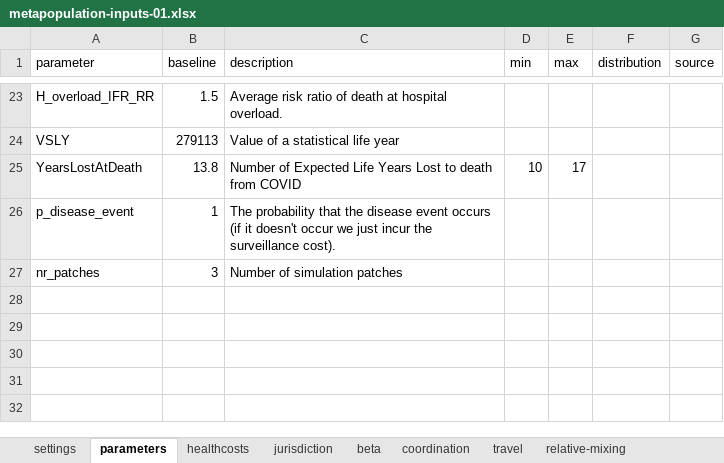
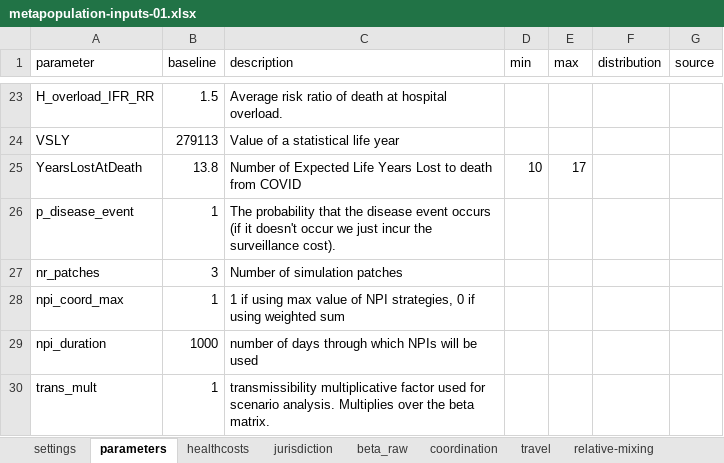
Before and after one commit to RANDCorporation/value-of-env-surveillance, an Excel workbook: data/metapopulation-inputs-01.xlsx, sheet parameters, drawn as a sheet; only a part is shown, gaps mark what is left out; values as stored, in another font and other column widths than the file's, no borders; the diff names each change by its address in the sheet, - before the commit and + after, or states it on an @@ line.

Commit message:
model now runs again, major modifications to how inputs are set

```diff
--- a/data/metapopulation-inputs-01.xlsx (sheet parameters)
+++ b/data/metapopulation-inputs-01.xlsx (sheet parameters)
-sheet tab: beta
+sheet tab: beta_raw
+row 28: npi_coord_max | 1 | 1 if using max value of NPI strategies, 0 if using weighted sum
+row 29: npi_duration | 1000 | number of days through which NPIs will be used
+row 30: trans_mult | 1 | transmissibility multiplicative factor used for scenario analysis. Multiplies over the beta matrix.
```
Also changed, not shown: formulas that keep their value, 4 other files.
